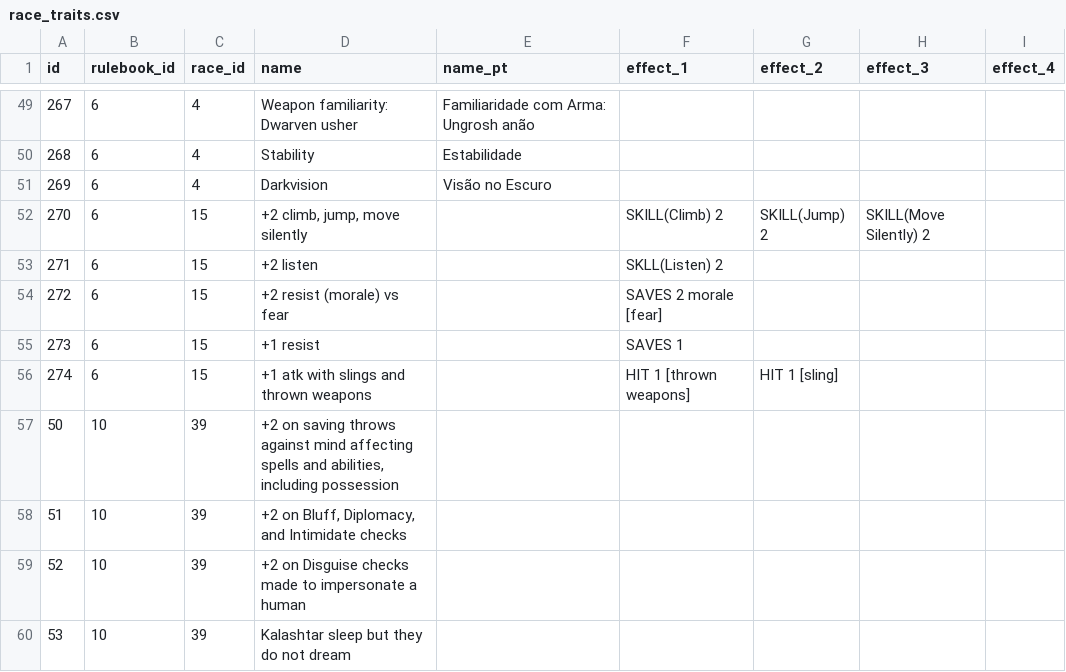
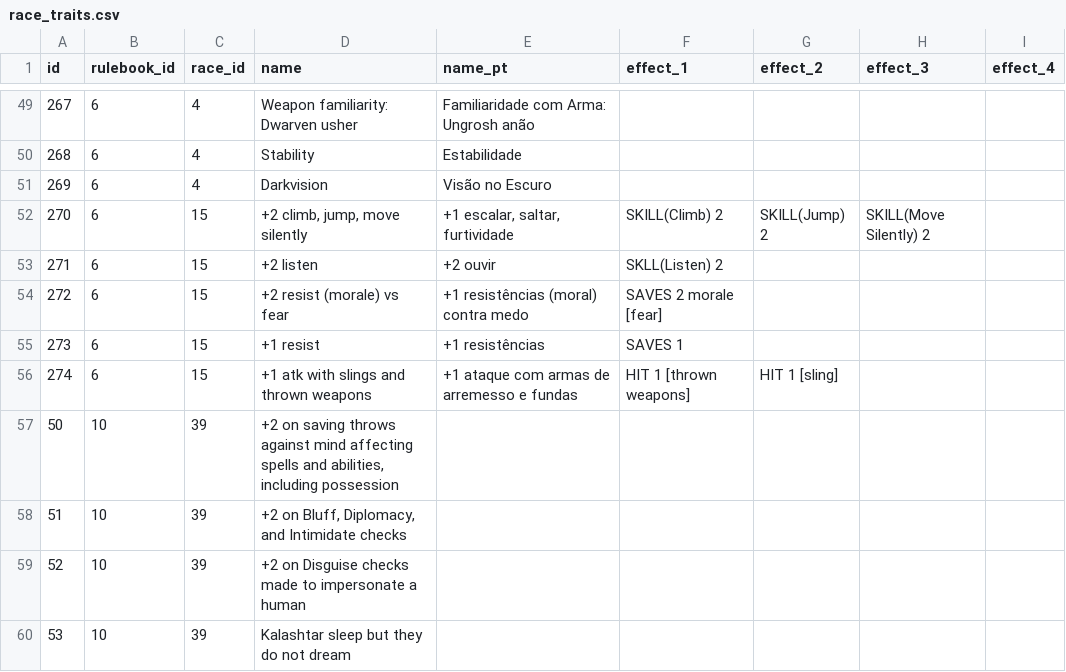
Before and after one commit to vitobasso/dnd3.5-data, a CSV file: race_traits.csv, drawn as a sheet; only a part is shown, gaps mark what is left out; the diff names each change by its address in the sheet, - before the commit and + after, or states it on an @@ line.

Commit message:
translated class_traits and race_traits. small fix on feats

```diff
--- a/race_traits.csv
+++ b/race_traits.csv
-E52 (name_pt): (empty)
+E52 (name_pt): +1 escalar, saltar, furtividade
-E53 (name_pt): (empty)
+E53 (name_pt): +2 ouvir
-E54 (name_pt): (empty)
+E54 (name_pt): +1 resistências (moral) contra medo
-E55 (name_pt): (empty)
+E55 (name_pt): +1 resistências
-E56 (name_pt): (empty)
+E56 (name_pt): +1 ataque com armas de arremesso e fundas
```
Also changed, not shown: feats.csv, 1 other file.
